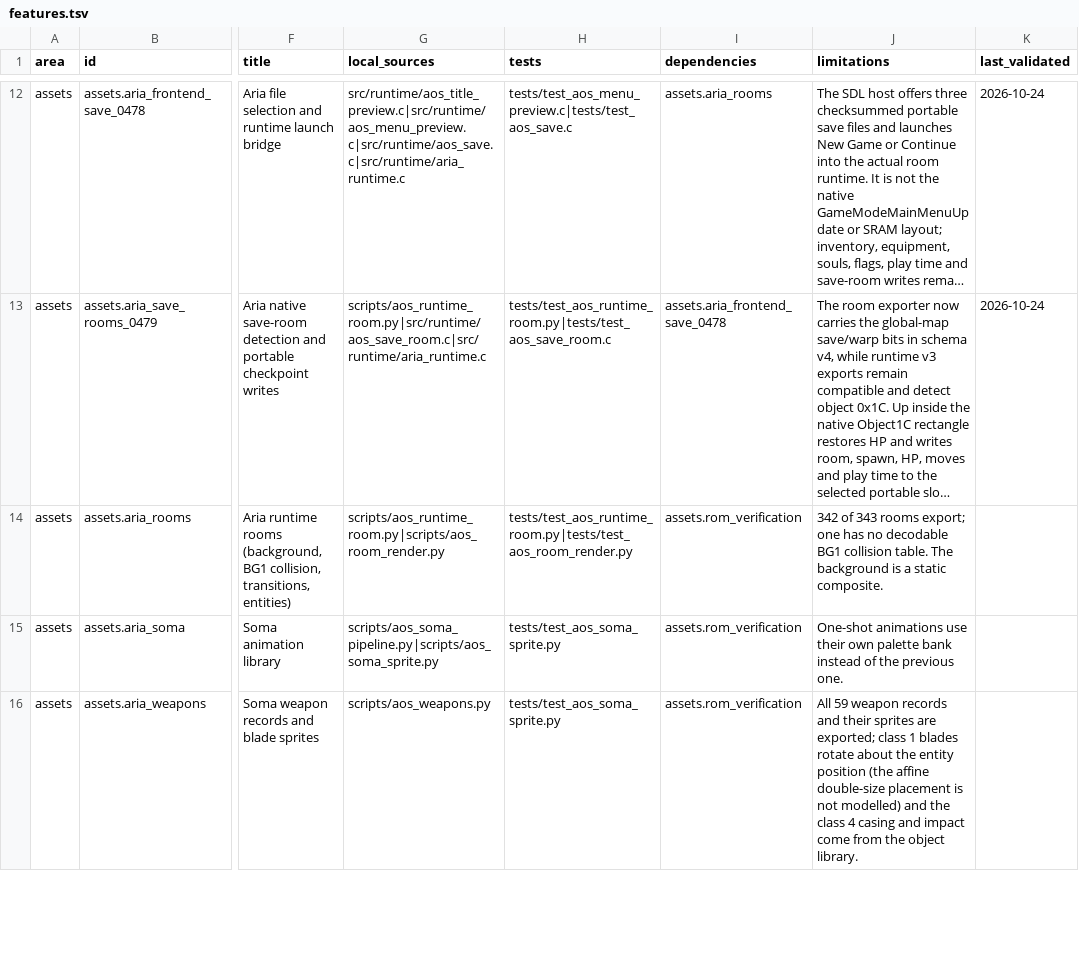
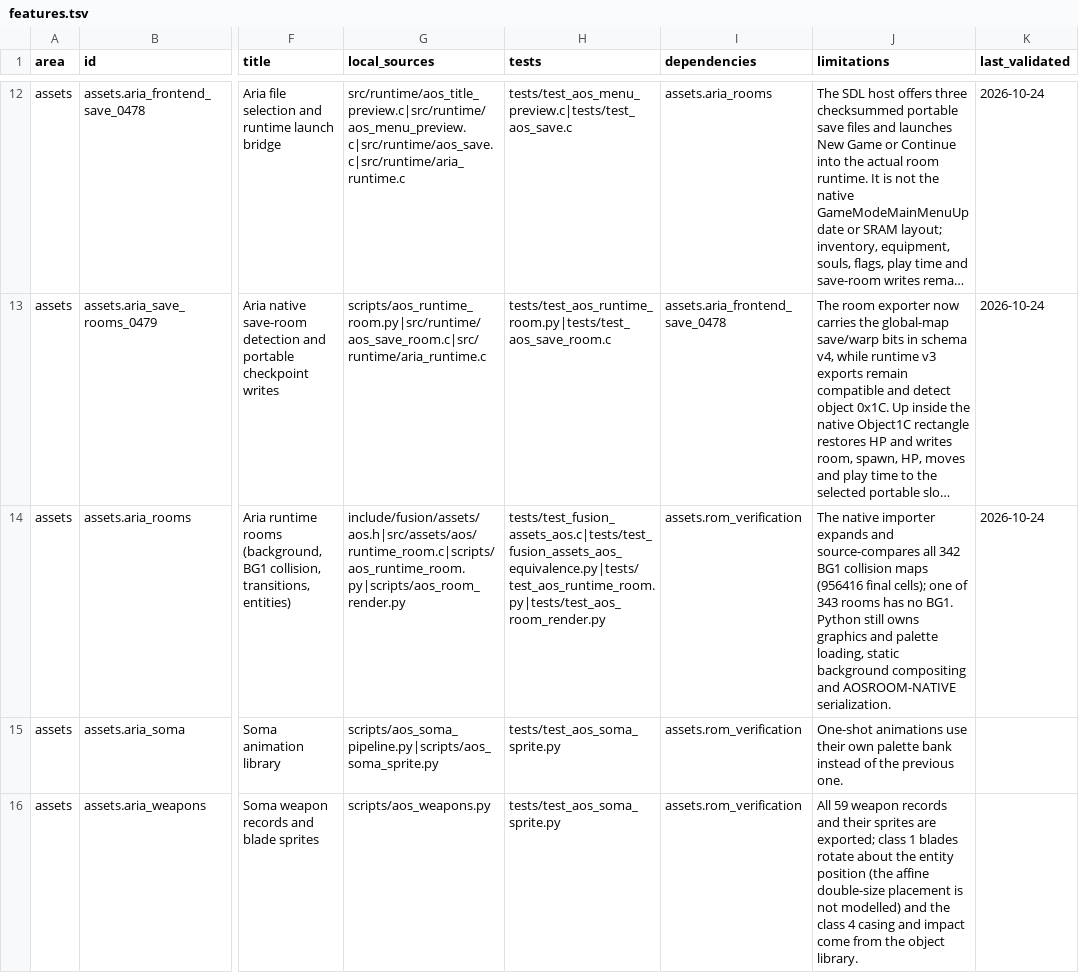
Before and after one commit to wozt/metroidvania, a TSV file: data/dashboard/features.tsv, drawn as a sheet; only a part is shown, gaps mark what is left out; long unchanged cells end in …; the diff covers the shown part only; the diff names each change by its address in the sheet, - before the commit and + after, or states it on an @@ line.

Commit message:
Decode Aria collision maps natively

```diff
--- a/data/dashboard/features.tsv
+++ b/data/dashboard/features.tsv
-G14 (local_sources): scripts/aos_runtime_room.py|scripts/aos_room_render.py
+G14 (local_sources): include/fusion/assets/aos.h|src/assets/aos/runtime_room.c|scripts/aos_runtime_room.py|scripts/aos_room_render.py
-H14 (tests): tests/test_aos_runtime_room.py|tests/test_aos_room_render.py
+H14 (tests): tests/test_fusion_assets_aos.c|tests/test_fusion_assets_aos_equivalence.py|tests/test_aos_runtime_room.py|tests/test_aos_room_render.py
-J14 (limitations): 342 of 343 rooms export; one has no decodable BG1 collision table. The background is a static composite.
+J14 (limitations): The native importer expands and source-compares all 342 BG1 collision maps (956416 final cells); one of 343 rooms has no BG1. Python still owns graphics and palette loading, static background compositing and AOSROOM-NATIVE serialization.
-K14 (last_validated): (empty)
+K14 (last_validated): 2026-10-24
```
Also changed, not shown: 2 edited cells elsewhere in this file, 13 other files.
